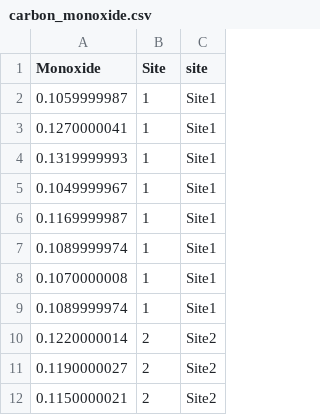
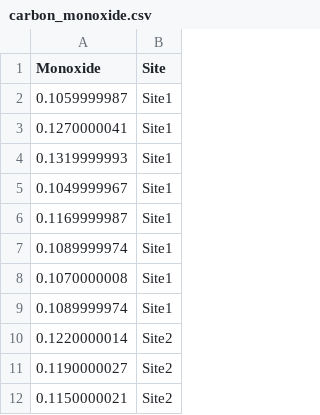
Before and after one commit to nxskok/nxskok.github.io, a CSV file: datafiles/carbon_monoxide.csv, drawn as a sheet; only a part is shown; removed rows and columns are numbered as before the commit, all else as after; the diff names each change by its address in the sheet, - before the commit and + after, or states it on an @@ line.

Commit message:
Built site for gh-pages

```diff
--- a/datafiles/carbon_monoxide.csv
+++ b/datafiles/carbon_monoxide.csv
-column B (Site), rows 2-12: 1 | 1 | 1 | 1 | 1 | 1 | 1 | 1 | 2 | 2 | 2
-B1: site
+B1: Site
```
Also changed, not shown: 2 other files.
